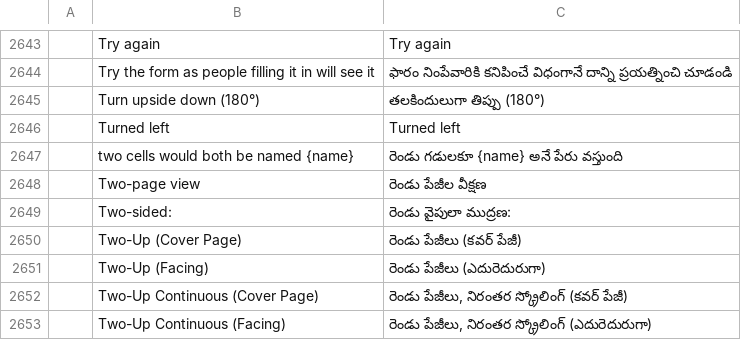
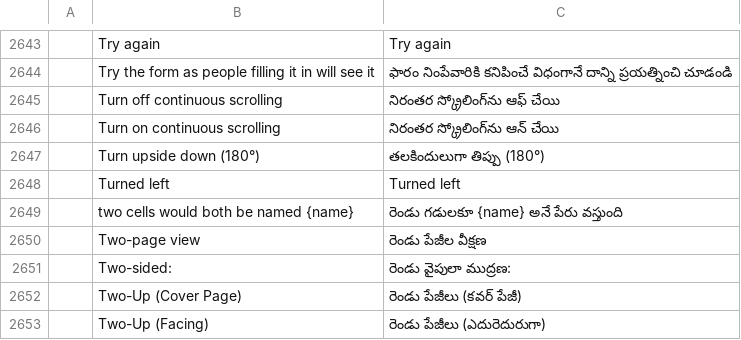
Before and after one commit to BBQ-MAN/craft-i18n, a TSV file: locales/te/pdfcraft.tsv, drawn as a sheet; only a part is shown, gaps mark what is left out; the shorter side is filled out with more unchanged rows; the diff names each change by its address in the sheet, - before the commit and + after, or states it on an @@ line.

```diff
--- a/locales/te/pdfcraft.tsv
+++ b/locales/te/pdfcraft.tsv
+row 2645:  | Turn off continuous scrolling | నిరంతర స్క్రోలింగ్‌ను ఆఫ్ చేయి
+row 2646:  | Turn on continuous scrolling | నిరంతర స్క్రోలింగ్‌ను ఆన్ చేయి
```
Also changed, not shown: locales/bg/pdfcraft.tsv, locales/hi/pdfcraft.tsv, 30 other files.
